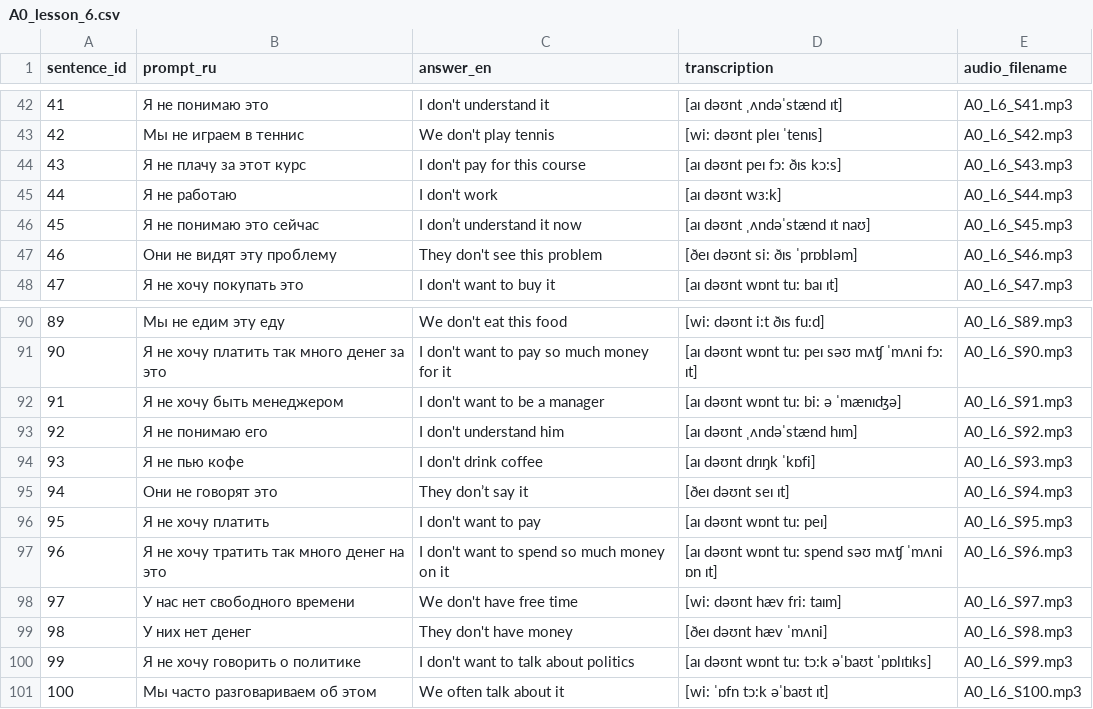
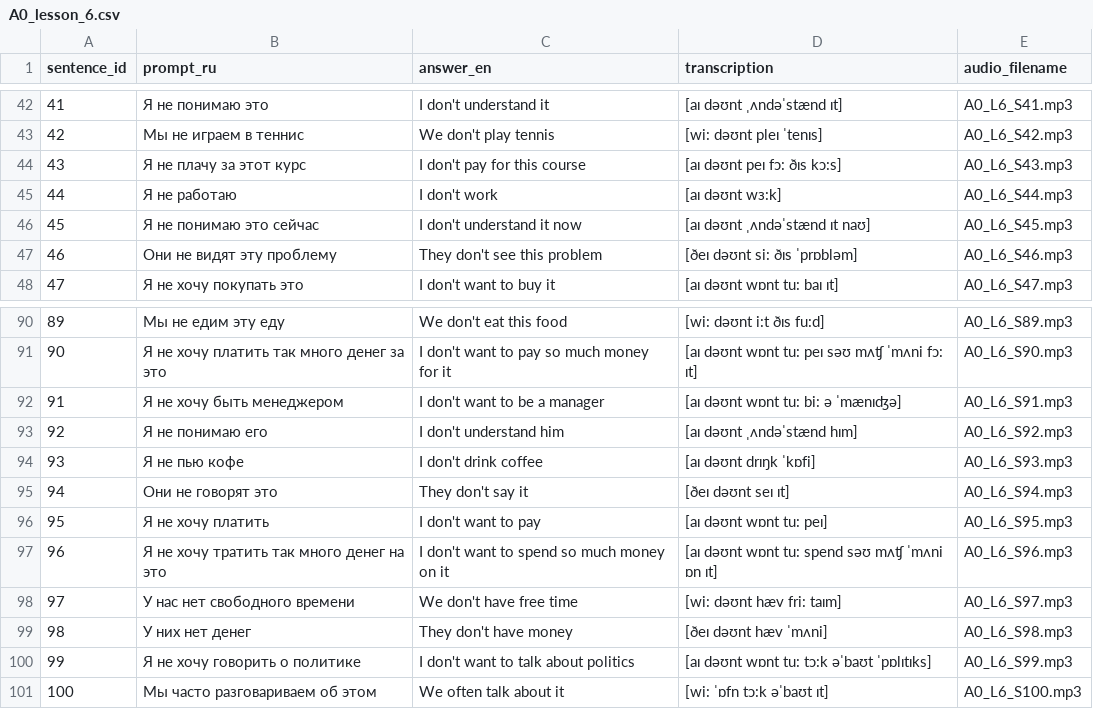
Before and after one commit to jktobo/Lingo-Sprint, a CSV file: scripts/A0_lesson_6.csv, drawn as a sheet; only a part is shown, gaps mark what is left out.

```diff
--- a/scripts/A0_lesson_6.csv
+++ b/scripts/A0_lesson_6.csv
@@ -45,3 +45,3 @@ sentence_id,prompt_ru,answer_en,transcription,audio_filename
 44,Я не работаю,I don't work,[aɪ dəʊnt wɜ:k],A0_L6_S44.mp3
-45,Я не понимаю это сейчас,I don’t understand it now,[aɪ dəʊnt ˌʌndəˈstænd ɪt naʊ],A0_L6_S45.mp3
+45,Я не понимаю это сейчас,I don't understand it now,[aɪ dəʊnt ˌʌndəˈstænd ɪt naʊ],A0_L6_S45.mp3
 46,Они не видят эту проблему,They don't see this problem,[ðeɪ dəʊnt si: ðɪs ˈprɒbləm],A0_L6_S46.mp3
@@ -94,3 +94,3 @@ sentence_id,prompt_ru,answer_en,transcription,audio_filename
 93,Я не пью кофе,I don't drink coffee,[aɪ dəʊnt drɪŋk ˈkɒfi],A0_L6_S93.mp3
-94,Они не говорят это,They don’t say it,[ðeɪ dəʊnt seɪ ɪt],A0_L6_S94.mp3
+94,Они не говорят это,They don't say it,[ðeɪ dəʊnt seɪ ɪt],A0_L6_S94.mp3
 95,Я не хочу платить,I don't want to pay,[aɪ dəʊnt wɒnt tu: peɪ],A0_L6_S95.mp3
```
Also changed, not shown: scripts/A0_lesson_3.csv, 8 other files.
